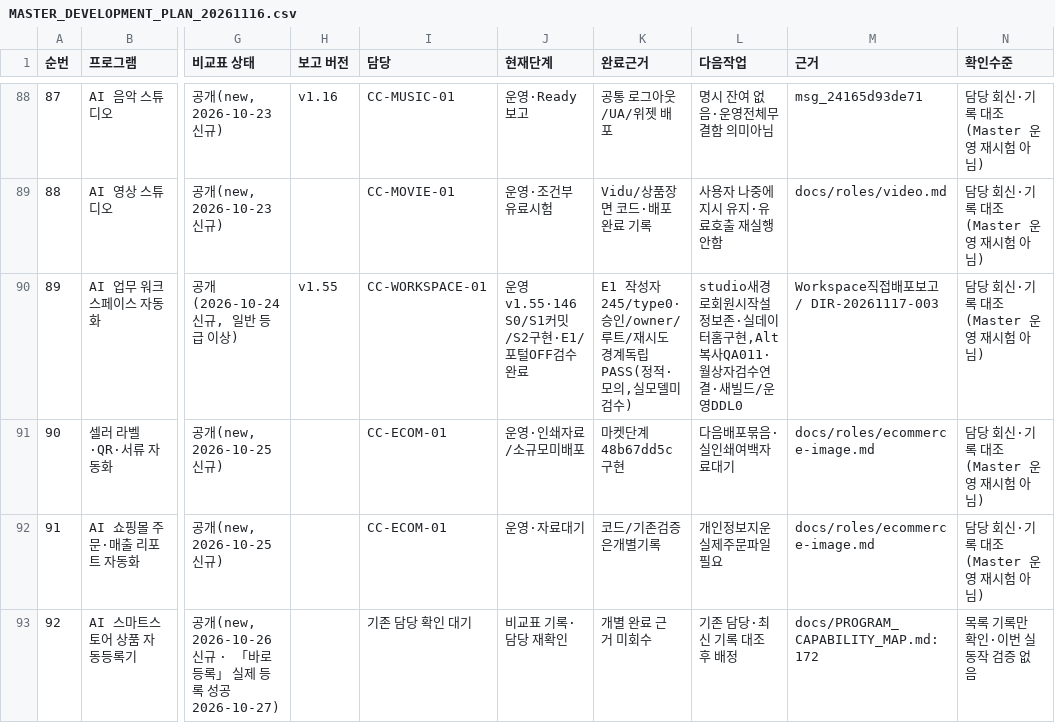
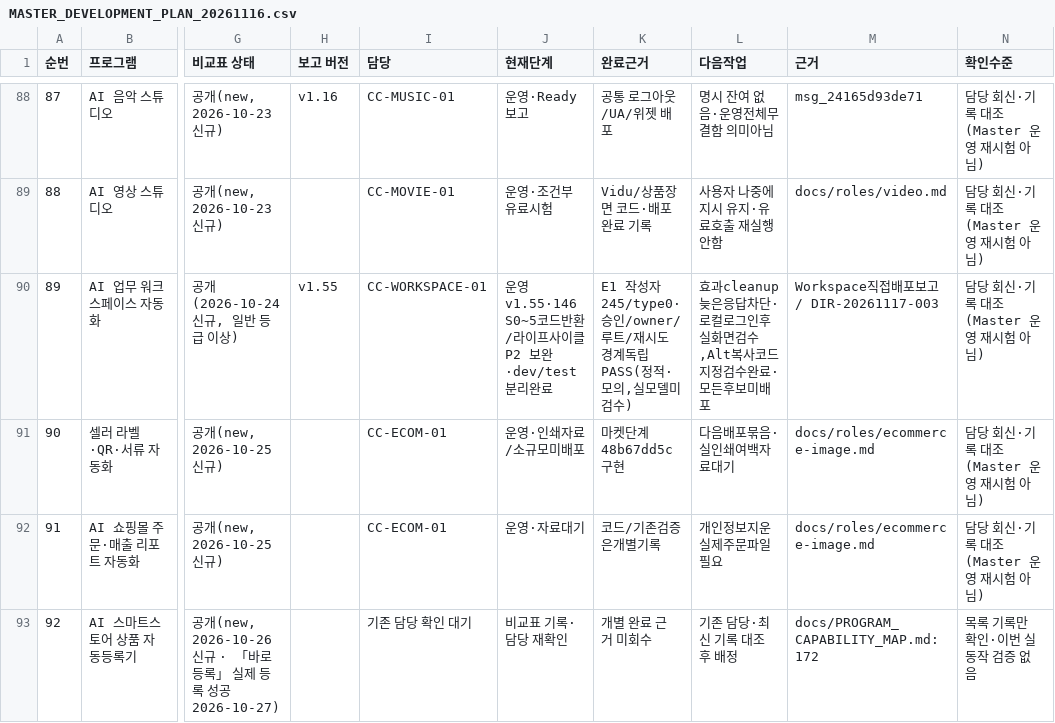
Before and after one commit to BUYLIFEMALL/aimaster, a CSV file: docs/MASTER_DEVELOPMENT_PLAN_20261116.csv, drawn as a sheet; only a part is shown, gaps mark what is left out; the diff names each change by its address in the sheet, - before the commit and + after, or states it on an @@ line.

Commit message:
docs(master): confirm local DB isolation and refresh current project priorities AIMaster-Session: codex-win-20261116-auto-team

```diff
--- a/docs/MASTER_DEVELOPMENT_PLAN_20261116.csv
+++ b/docs/MASTER_DEVELOPMENT_PLAN_20261116.csv
-J90 (현재단계): 운영v1.55·146 S0/S1커밋/S2구현·E1/포털OFF검수완료
+J90 (현재단계): 운영v1.55·146 S0~5코드반환/라이프사이클P2 보완·dev/test분리완료
-L90 (다음작업): studio새경로회원시작설정보존·실데이터홈구현,Alt복사QA011·월상자검수연결·새빌드/운영DDL0
+L90 (다음작업): 효과cleanup 늦은응답차단·로컬로그인후실화면검수,Alt복사코드지정검수완료·모든후보미배포
```
Also changed, not shown: 4 other files.
